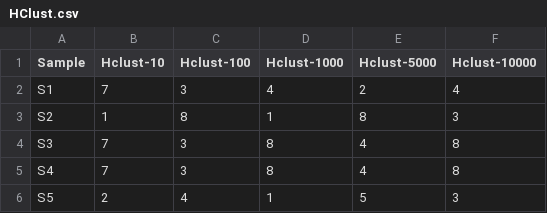
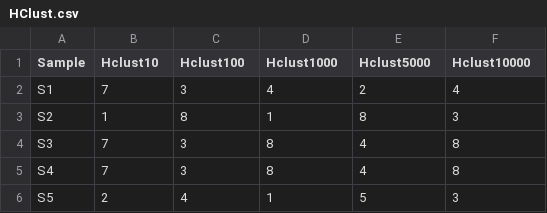
Before and after one commit to anthony14khoury/Sperm-RNA, a CSV file: CleanData/ClusterResults/HClust.csv, drawn as a sheet; only a part is shown.

```diff
--- a/CleanData/ClusterResults/HClust.csv
+++ b/CleanData/ClusterResults/HClust.csv
@@ -1,2 +1,2 @@
-Sample,Hclust-10,Hclust-100,Hclust-1000,Hclust-5000,Hclust-10000
+Sample,Hclust10,Hclust100,Hclust1000,Hclust5000,Hclust10000
 S1,7,3,4,2,4
```
Also changed, not shown: CleanData/ClusterResults/Consensus.csv, CleanData/ClusterResults/KMeans.csv, 2 other files.
